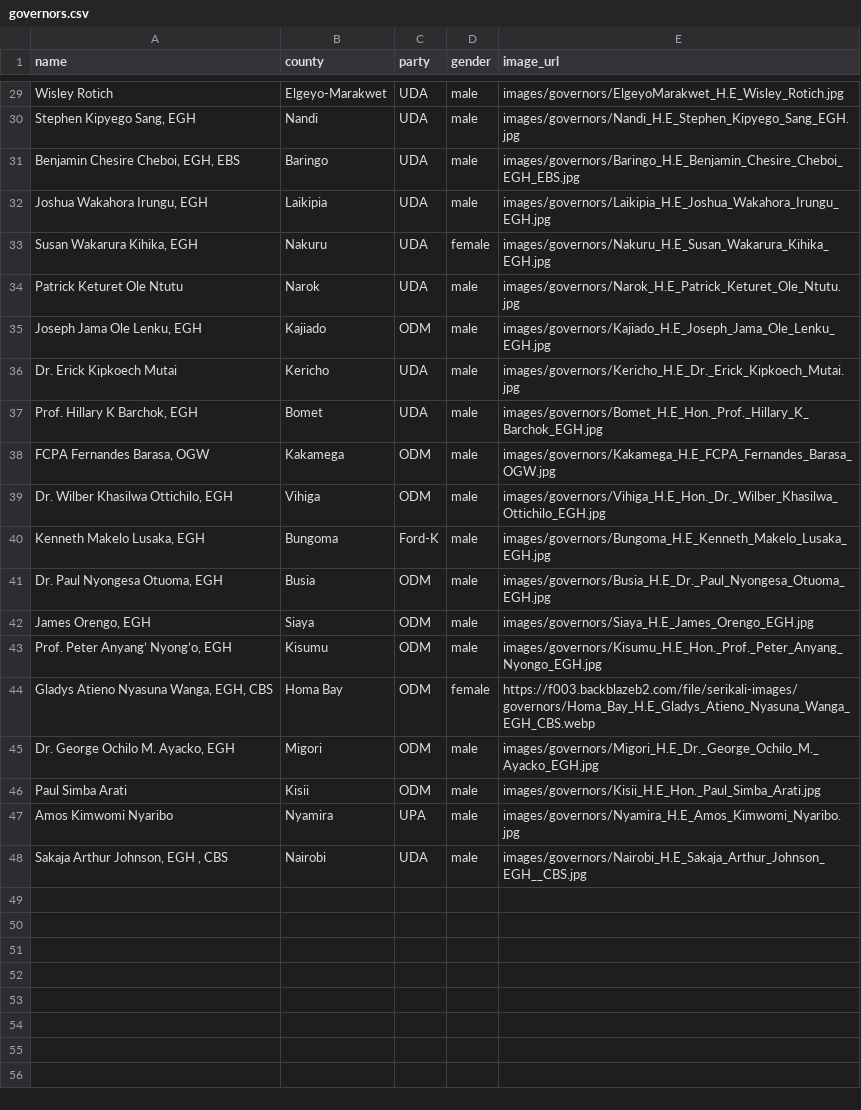
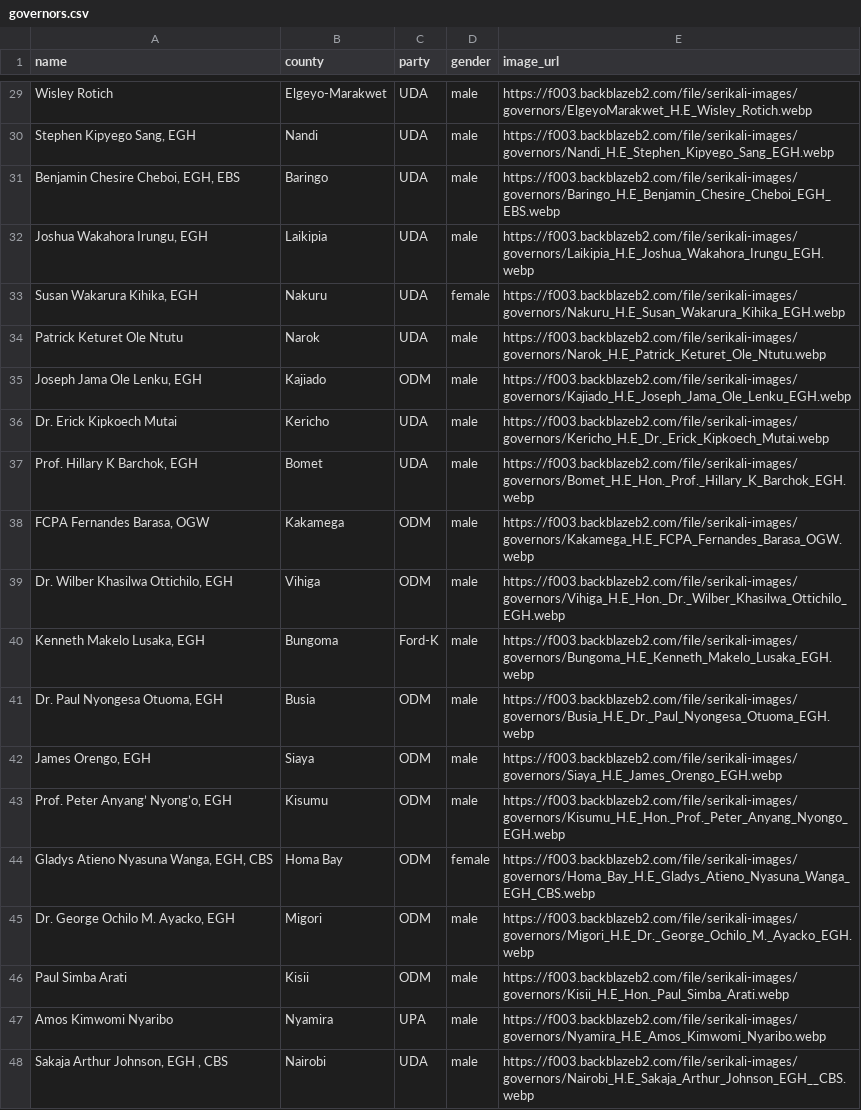
Before and after one commit to JoyMalinda/SerikaliMap-Backend, a CSV file: data/governors.csv, drawn as a sheet; only a part is shown, gaps mark what is left out; the diff covers the shown part only; the diff names each change by its address in the sheet, - before the commit and + after, or states it on an @@ line.

Commit message:
adding cloud image urls to governors

```diff
--- a/data/governors.csv
+++ b/data/governors.csv
-E29 (image_url): images/governors/ElgeyoMarakwet_H.E_Wisley_Rotich.jpg
+E29 (image_url): https://f003.backblazeb2.com/file/serikali-images/governors/ElgeyoMarakwet_H.E_Wisley_Rotich.webp
-E30 (image_url): images/governors/Nandi_H.E_Stephen_Kipyego_Sang_EGH.jpg
+E30 (image_url): https://f003.backblazeb2.com/file/serikali-images/governors/Nandi_H.E_Stephen_Kipyego_Sang_EGH.webp
-E31 (image_url): images/governors/Baringo_H.E_Benjamin_Chesire_Cheboi_EGH_EBS.jpg
+E31 (image_url): https://f003.backblazeb2.com/file/serikali-images/governors/Baringo_H.E_Benjamin_Chesire_Cheboi_EGH_EBS.webp
-E32 (image_url): images/governors/Laikipia_H.E_Joshua_Wakahora_Irungu_EGH.jpg
+E32 (image_url): https://f003.backblazeb2.com/file/serikali-images/governors/Laikipia_H.E_Joshua_Wakahora_Irungu_EGH.webp
-E33 (image_url): images/governors/Nakuru_H.E_Susan_Wakarura_Kihika_EGH.jpg
+E33 (image_url): https://f003.backblazeb2.com/file/serikali-images/governors/Nakuru_H.E_Susan_Wakarura_Kihika_EGH.webp
-E34 (image_url): images/governors/Narok_H.E_Patrick_Keturet_Ole_Ntutu.jpg
+E34 (image_url): https://f003.backblazeb2.com/file/serikali-images/governors/Narok_H.E_Patrick_Keturet_Ole_Ntutu.webp
-E35 (image_url): images/governors/Kajiado_H.E_Joseph_Jama_Ole_Lenku_EGH.jpg
+E35 (image_url): https://f003.backblazeb2.com/file/serikali-images/governors/Kajiado_H.E_Joseph_Jama_Ole_Lenku_EGH.webp
-E36 (image_url): images/governors/Kericho_H.E_Dr._Erick_Kipkoech_Mutai.jpg
+E36 (image_url): https://f003.backblazeb2.com/file/serikali-images/governors/Kericho_H.E_Dr._Erick_Kipkoech_Mutai.webp
-E37 (image_url): images/governors/Bomet_H.E_Hon._Prof._Hillary_K_Barchok_EGH.jpg
+E37 (image_url): https://f003.backblazeb2.com/file/serikali-images/governors/Bomet_H.E_Hon._Prof._Hillary_K_Barchok_EGH.webp
-E38 (image_url): images/governors/Kakamega_H.E_FCPA_Fernandes_Barasa_OGW.jpg
+E38 (image_url): https://f003.backblazeb2.com/file/serikali-images/governors/Kakamega_H.E_FCPA_Fernandes_Barasa_OGW.webp
-E39 (image_url): images/governors/Vihiga_H.E_Hon._Dr._Wilber_Khasilwa_Ottichilo_EGH.jpg
+E39 (image_url): https://f003.backblazeb2.com/file/serikali-images/governors/Vihiga_H.E_Hon._Dr._Wilber_Khasilwa_Ottichilo_EGH.webp
-E40 (image_url): images/governors/Bungoma_H.E_Kenneth_Makelo_Lusaka_EGH.jpg
+E40 (image_url): https://f003.backblazeb2.com/file/serikali-images/governors/Bungoma_H.E_Kenneth_Makelo_Lusaka_EGH.webp
-E41 (image_url): images/governors/Busia_H.E_Dr._Paul_Nyongesa_Otuoma_EGH.jpg
+E41 (image_url): https://f003.backblazeb2.com/file/serikali-images/governors/Busia_H.E_Dr._Paul_Nyongesa_Otuoma_EGH.webp
-E42 (image_url): images/governors/Siaya_H.E_James_Orengo_EGH.jpg
+E42 (image_url): https://f003.backblazeb2.com/file/serikali-images/governors/Siaya_H.E_James_Orengo_EGH.webp
-E43 (image_url): images/governors/Kisumu_H.E_Hon._Prof._Peter_Anyang_Nyongo_EGH.jpg
+E43 (image_url): https://f003.backblazeb2.com/file/serikali-images/governors/Kisumu_H.E_Hon._Prof._Peter_Anyang_Nyongo_EGH.webp
-E45 (image_url): images/governors/Migori_H.E_Dr._George_Ochilo_M._Ayacko_EGH.jpg
+E45 (image_url): https://f003.backblazeb2.com/file/serikali-images/governors/Migori_H.E_Dr._George_Ochilo_M._Ayacko_EGH.webp
-E46 (image_url): images/governors/Kisii_H.E_Hon._Paul_Simba_Arati.jpg
+E46 (image_url): https://f003.backblazeb2.com/file/serikali-images/governors/Kisii_H.E_Hon._Paul_Simba_Arati.webp
-E47 (image_url): images/governors/Nyamira_H.E_Amos_Kimwomi_Nyaribo.jpg
+E47 (image_url): https://f003.backblazeb2.com/file/serikali-images/governors/Nyamira_H.E_Amos_Kimwomi_Nyaribo.webp
-E48 (image_url): images/governors/Nairobi_H.E_Sakaja_Arthur_Johnson_EGH__CBS.jpg
+E48 (image_url): https://f003.backblazeb2.com/file/serikali-images/governors/Nairobi_H.E_Sakaja_Arthur_Johnson_EGH__CBS.webp
```
Also changed, not shown: 26 edited cells elsewhere in this file.
